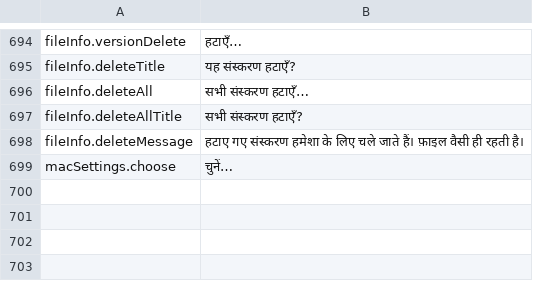
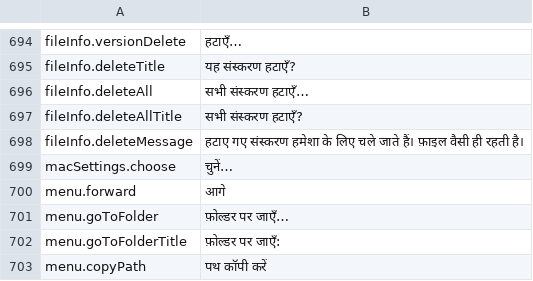
Before and after one commit to PhillipMaizza/NextExplorer-iOS, a TSV file: Packages/Localization/translations/hi.tsv, drawn as a sheet; only a part is shown, gaps mark what is left out; the diff names each change by its address in the sheet, - before the commit and + after, or states it on an @@ line.

```diff
--- a/Packages/Localization/translations/hi.tsv
+++ b/Packages/Localization/translations/hi.tsv
+row 700: menu.forward | आगे
+row 701: menu.goToFolder | फ़ोल्डर पर जाएँ…
+row 702: menu.goToFolderTitle | फ़ोल्डर पर जाएँ:
+row 703: menu.copyPath | पथ कॉपी करें
```
Also changed, not shown: Packages/Localization/translations/ar.tsv, Packages/Localization/translations/fr.tsv, 25 other files.
